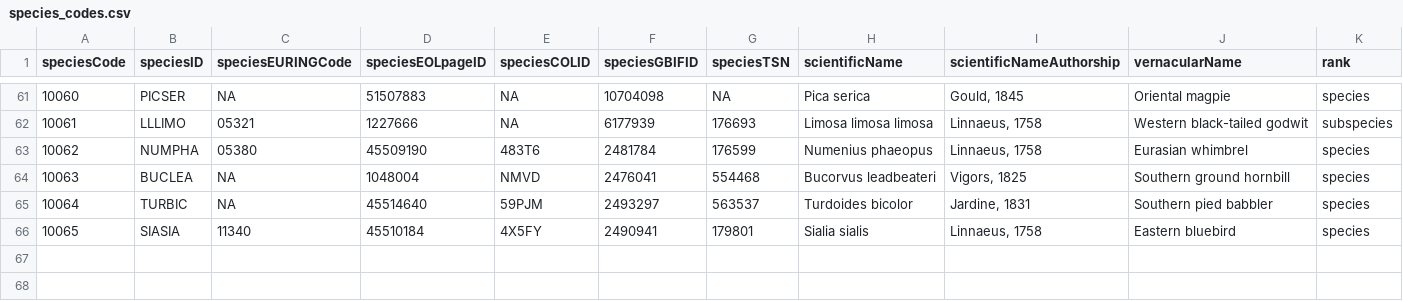
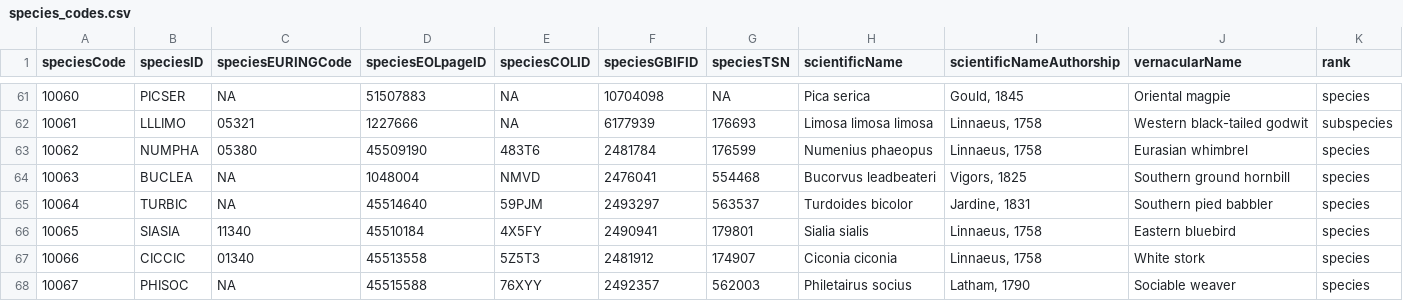
Before and after one commit to SPI-Birds/metadata, a CSV file: inst/extdata/archive/species_codes.csv, drawn as a sheet; only a part is shown, gaps mark what is left out; the diff names each change by its address in the sheet, - before the commit and + after, or states it on an @@ line.

```diff
--- a/inst/extdata/archive/species_codes.csv
+++ b/inst/extdata/archive/species_codes.csv
+row 67: 10066 | CICCIC | 01340 | 45513558 | 5Z5T3 | 2481912 | 174907 | Ciconia ciconia | Linnaeus, 1758 | White stork | species
+row 68: 10067 | PHISOC | NA | 45515588 | 76XYY | 2492357 | 562003 | Philetairus socius | Latham, 1790 | Sociable weaver | species
```
Also changed, not shown: inst/extdata/archive/site_codes.csv, inst/extdata/archive/study_codes.csv, 4 other files.
